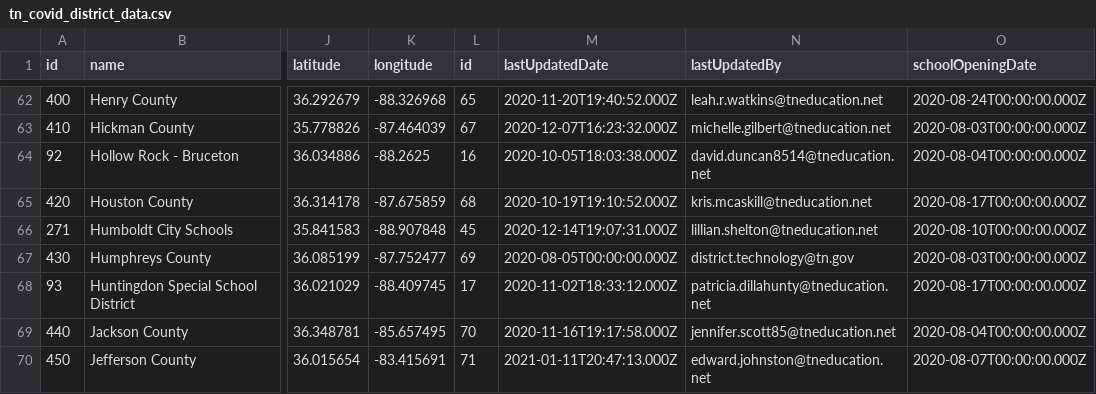
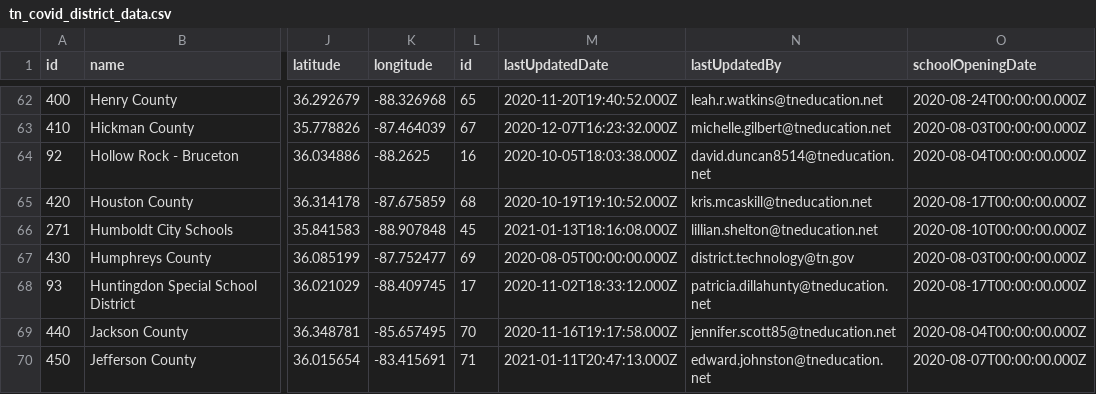
Before and after one commit to Chalkbeat/tn-covid-data, a CSV file: tn_covid_district_data.csv, drawn as a sheet; only a part is shown, gaps mark what is left out; the diff names each change by its address in the sheet, - before the commit and + after, or states it on an @@ line.

```diff
--- a/tn_covid_district_data.csv
+++ b/tn_covid_district_data.csv
-M66 (lastUpdatedDate): 2020-12-14T19:07:31.000Z
+M66 (lastUpdatedDate): 2021-01-13T18:16:08.000Z
```
